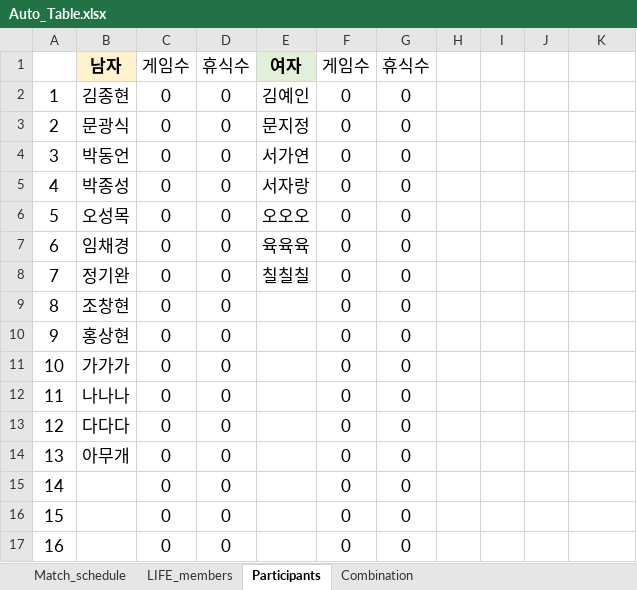
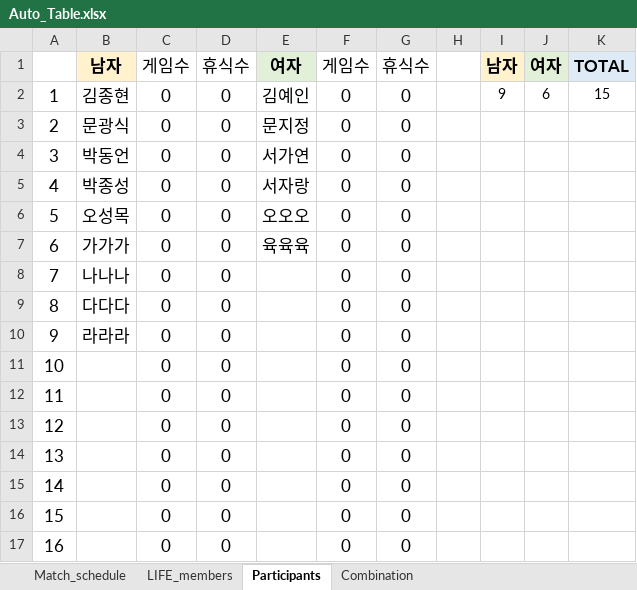
Before and after one commit to dd-mooon/LifeTennisMatcher, an Excel workbook: Auto_Table.xlsx, sheet Participants, drawn as a sheet; values as stored, in another font and other column widths than the file's, no borders; the diff names each change by its address in the sheet, - before the commit and + after, or states it on an @@ line.

Commit message:
chore: 엑셀파일 수정
- 인원수 자동 계산 수식 추가

```diff
--- a/Auto_Table.xlsx (sheet Participants)
+++ b/Auto_Table.xlsx (sheet Participants)
-I1: (empty)
+I1: 남자
-I1 fill: none
+I1 fill: #FFF2CC
-J1: (empty)
+J1: 여자
-J1 fill: none
+J1 fill: #E2F0D9
-K1: (empty)
+K1: TOTAL
-K1 fill: none
+K1 fill: #DEEBF7
-I2: (empty)
+I2: 9
-J2: (empty)
+J2: 6
-K2: (empty)
+K2: 15
-B7: 임채경
+B7: 가가가
-B8: 정기완
+B8: 나나나
-E8: 칠칠칠
+E8: (empty)
-B9: 조창현
+B9: 다다다
-B10: 홍상현
+B10: 라라라
-B11: 가가가
+B11: (empty)
-B12: 나나나
+B12: (empty)
-B13: 다다다
+B13: (empty)
-B14: 아무개
+B14: (empty)
```
